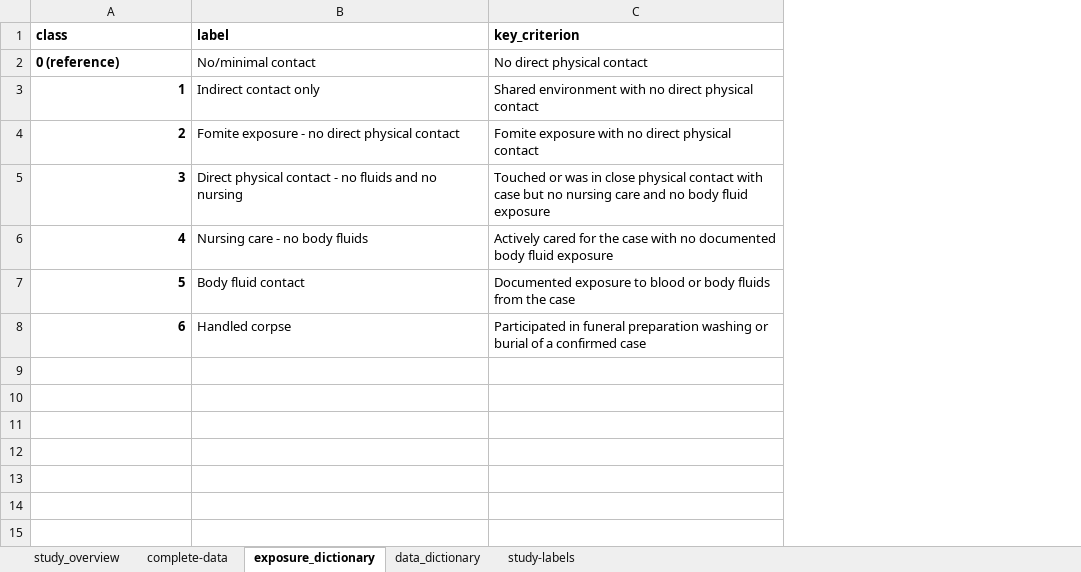
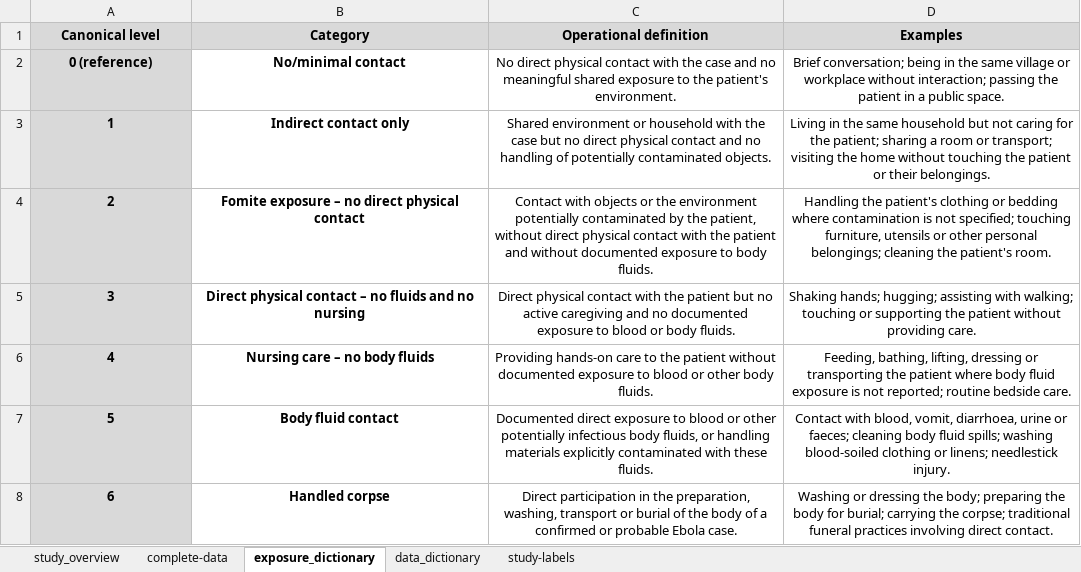
Before and after one commit to ginacuomo/bvd-contacts, an Excel workbook: data/data-raw/data-extracted.xlsx, sheet exposure_dictionary, drawn as a sheet; values as stored, in another font and other column widths than the file's, no borders; removed rows and columns are numbered as before the commit, all else as after; the diff names each change by its address in the sheet, - before the commit and + after, or states it on an @@ line.

```diff
--- a/data/data-raw/data-extracted.xlsx (sheet exposure_dictionary)
+++ b/data/data-raw/data-extracted.xlsx (sheet exposure_dictionary)
-column C, rows 2-8: No direct physical contact | Shared environment with no direct physical contact | Fomite exposure with no direct physical contact | Touched or was in close physical contact with case but no nursing care and no body fluid exposure | Actively cared for the case with no documented body fluid exposure | Documented exposure to blood or body fluids from the case | Participated in funeral preparation washing or burial of a confirmed case
+column C, rows 2-8: No direct physical contact with the case and no meaningful shared exposure to the patient's environment. | Shared environment or household with the case but no direct physical contact and no handling of potentially contaminated objects. | Contact with objects or the environment potentially contaminated by the patient, without direct physical contact with the patient and without documented exposure to body fluids. | Direct physical contact with the patient but no active caregiving and no documented exposure to blood or body fluids. | Providing hands-on care to the patient without documented exposure to blood or other body fluids. | Documented direct exposure to blood or other potentially infectious body fluids, or handling materials explicitly contaminated with these fluids. | Direct participation in the preparation, washing, transport or burial of the body of a confirmed or probable Ebola case.
+column D, rows 2-8: Brief conversation; being in the same village or workplace without interaction; passing the patient in a public space. | Living in the same household but not caring for the patient; sharing a room or transport; visiting the home without touching the patient or their belongings. | Handling the patient's clothing or bedding where contamination is not specified; touching furniture, utensils or other personal belongings; cleaning the patient's room. | Shaking hands; hugging; assisting with walking; touching or supporting the patient without providing care. | Feeding, bathing, lifting, dressing or transporting the patient where body fluid exposure is not reported; routine bedside care. | Contact with blood, vomit, diarrhoea, urine or faeces; cleaning body fluid spills; washing blood-soiled clothing or linens; needlestick injury. | Washing or dressing the body; preparing the body for burial; carrying the corpse; traditional funeral practices involving direct contact.
-row 1: class | label | key_criterion
+row 1: Canonical level | Category | Operational definition | Examples
-A2:A8 fill: none
+A2:A8 fill: #D9D9D9
-A2:B2 alignment: left
+A2:B2 alignment: center
-B2:B8 bold: off
+B2:B8 bold: on
-A3:A8 alignment: right
+A3:A8 alignment: center
-B3:B8 alignment: left
+B3:B8 alignment: center
-B4: Fomite exposure - no direct physical contact
+B4: Fomite exposure – no direct physical contact
-B5: …physical contact - no fluids…
+B5: …physical contact – no fluids…
-B6: Nursing care - no body fluids
+B6: Nursing care – no body fluids
```
Also changed, not shown: sheet complete-data, sheet study_overview, sheet study-labels, 2 other files.
